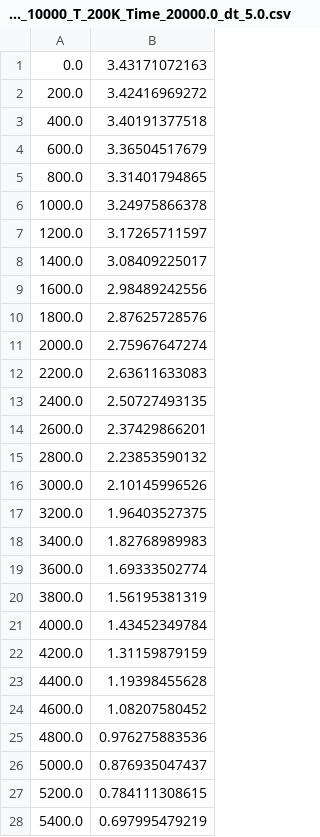
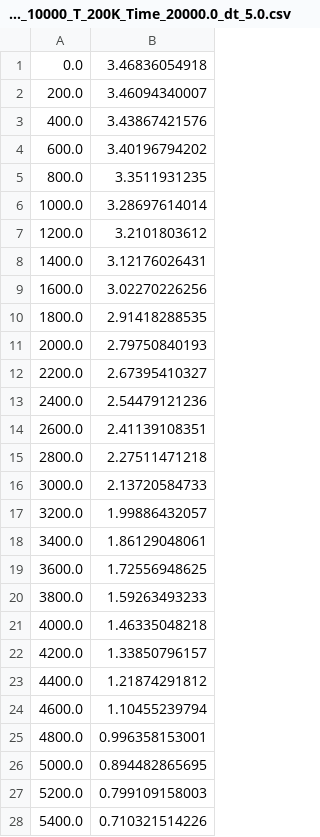
Before and after one commit to vijay13101996/PIMD, a CSV file: Pickle_files/QCMD_tcf_N_10000_T_200K_Time_20000.0_dt_5.0.csv, drawn as a sheet; only a part is shown; the diff covers the shown part only.

Commit message:
Fixed bugs in CMD, ACMD and QCMD

```diff
--- a/Pickle_files/QCMD_tcf_N_10000_T_200K_Time_20000.0_dt_5.0.csv
+++ b/Pickle_files/QCMD_tcf_N_10000_T_200K_Time_20000.0_dt_5.0.csv
@@ -1,28 +1,28 @@
-0.0	3.43171072163
-200.0	3.42416969272
-400.0	3.40191377518
-600.0	3.36504517679
-800.0	3.31401794865
-1000.0	3.24975866378
-1200.0	3.17265711597
-1400.0	3.08409225017
-1600.0	2.98489242556
-1800.0	2.87625728576
-2000.0	2.75967647274
-2200.0	2.63611633083
-2400.0	2.50727493135
-2600.0	2.37429866201
-2800.0	2.23853590132
-3000.0	2.10145996526
-3200.0	1.96403527375
-3400.0	1.82768989983
-3600.0	1.69333502774
-3800.0	1.56195381319
-4000.0	1.43452349784
-4200.0	1.31159879159
-4400.0	1.19398455628
-4600.0	1.08207580452
-4800.0	0.976275883536
-5000.0	0.876935047437
-5200.0	0.784111308615
-5400.0	0.697995479219
+0.0	3.46836054918
+200.0	3.46094340007
+400.0	3.43867421576
+600.0	3.40196794202
+800.0	3.3511931235
+1000.0	3.28697614014
+1200.0	3.2101803612
+1400.0	3.12176026431
+1600.0	3.02270226256
+1800.0	2.91418288535
+2000.0	2.79750840193
+2200.0	2.67395410327
+2400.0	2.54479121236
+2600.0	2.41139108351
+2800.0	2.27511471218
+3000.0	2.13720584733
+3200.0	1.99886432057
+3400.0	1.86129048061
+3600.0	1.72556948625
+3800.0	1.59263493233
+4000.0	1.46335048218
+4200.0	1.33850796157
+4400.0	1.21874291812
+4600.0	1.10455239794
+4800.0	0.996358153001
+5000.0	0.894482865695
+5200.0	0.799109158003
+5400.0	0.710321514226
```
Also changed, not shown: 73 edited cells elsewhere in this file, Pickle_files/QCMD_tcf_N_10000_T_400K_Time_20000.0_dt_5.0.csv, Pickle_files/QCMD_tcf_N_10000_T_600K_Time_20000.0_dt_5.0.csv, 16 other files.
